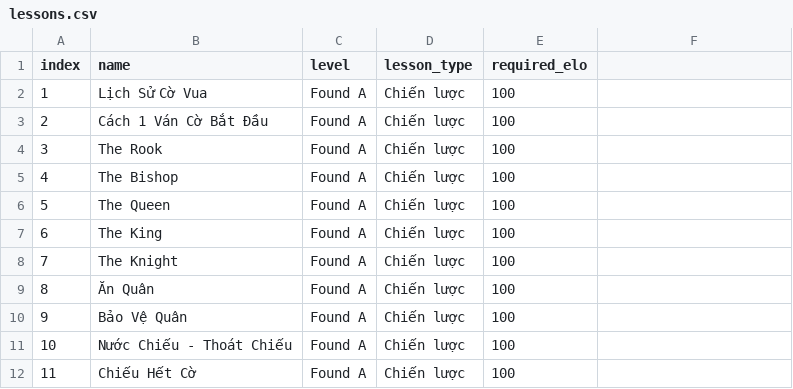
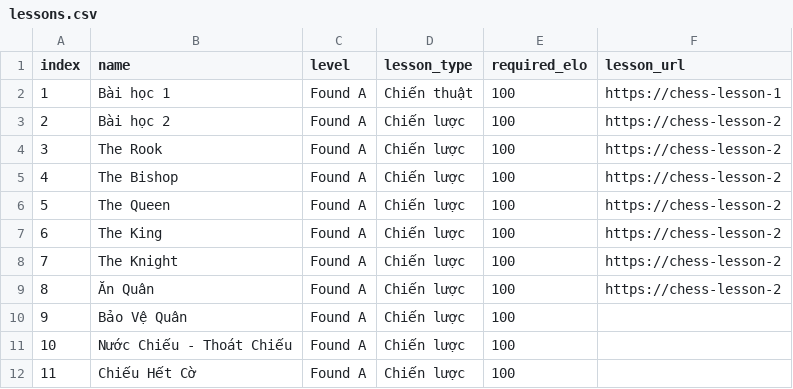
Before and after one commit to vinhan111/kehoachhoctap, a CSV file: lessons.csv, drawn as a sheet; only a part is shown; the diff names each change by its address in the sheet, - before the commit and + after, or states it on an @@ line.

```diff
--- a/lessons.csv
+++ b/lessons.csv
-F1: (empty)
+F1: lesson_url
-B2 (name): Lịch Sử Cờ Vua
+B2 (name): Bài học 1
-D2 (lesson_type): Chiến lược
+D2 (lesson_type): Chiến thuật
-F2 (lesson_url): (empty)
+F2 (lesson_url): https://chess-lesson-1
-B3 (name): Cách 1 Ván Cờ Bắt Đầu
+B3 (name): Bài học 2
-F3:F9 (lesson_url): (empty)
+F3:F9 (lesson_url): https://chess-lesson-2
```
Also changed, not shown: 6 other files.
